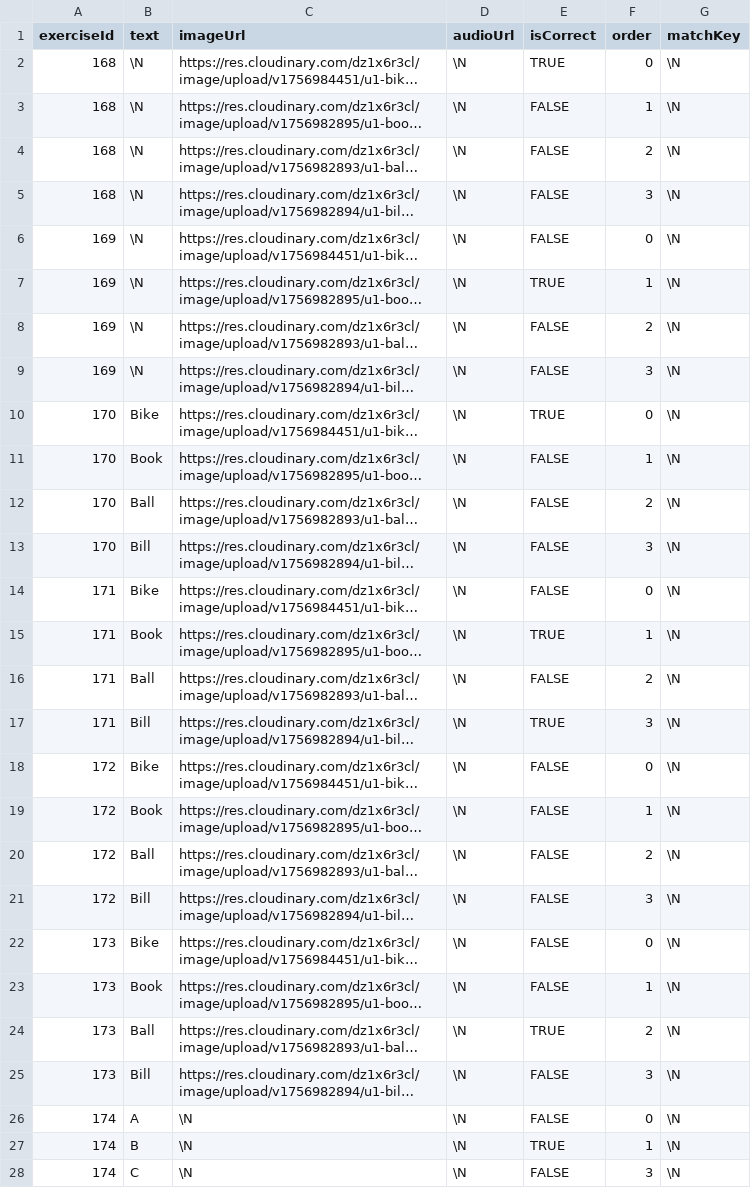
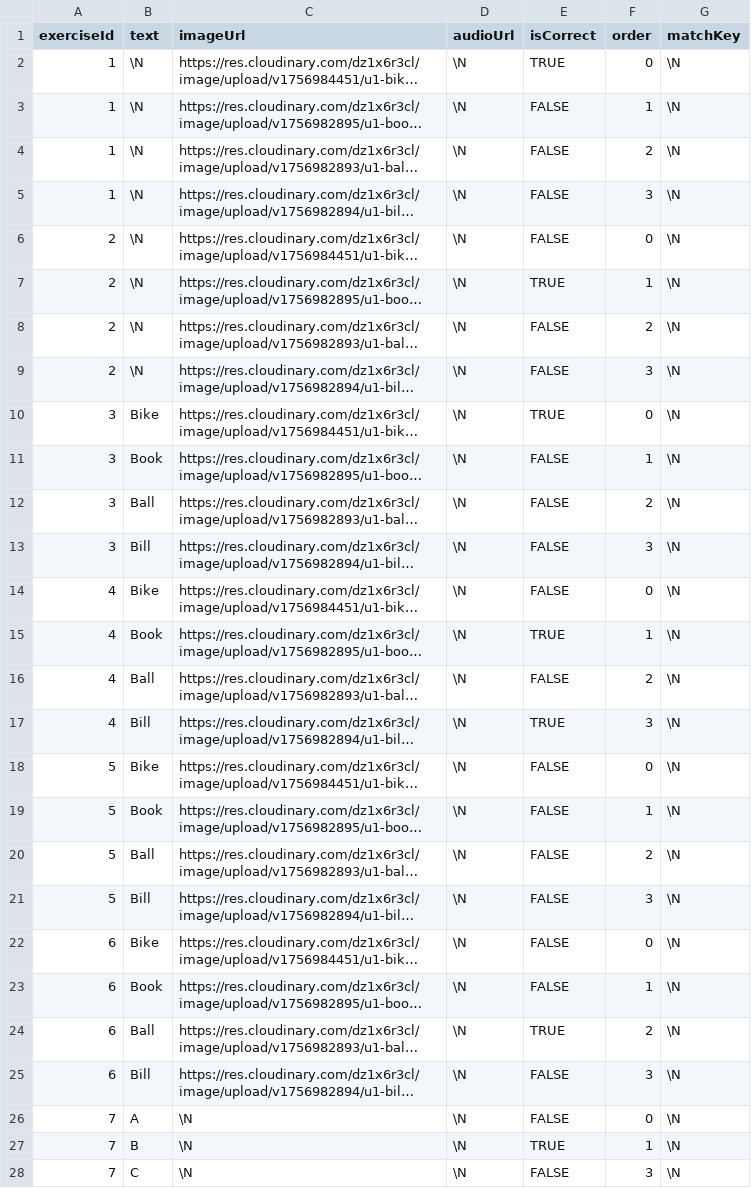
Before and after one commit to atuandev/4kidstudy, a CSV file: apps/api/data/import/ExerciseOptions.csv, drawn as a sheet; only a part is shown; long unchanged cells end in …; the diff covers the shown part only; the diff names each change by its address in the sheet, - before the commit and + after, or states it on an @@ line.

Commit message:
reacfactor: add data Excercise & Option

```diff
--- a/apps/api/data/import/ExerciseOptions.csv
+++ b/apps/api/data/import/ExerciseOptions.csv
-A2:A5 (exerciseId): 168
+A2:A5 (exerciseId): 1
-A6:A9 (exerciseId): 169
+A6:A9 (exerciseId): 2
-A10:A13 (exerciseId): 170
+A10:A13 (exerciseId): 3
-A14:A17 (exerciseId): 171
+A14:A17 (exerciseId): 4
-A18:A21 (exerciseId): 172
+A18:A21 (exerciseId): 5
-A22:A25 (exerciseId): 173
+A22:A25 (exerciseId): 6
-A26:A28 (exerciseId): 174
+A26:A28 (exerciseId): 7
```
Also changed, not shown: 7 edited cells elsewhere in this file, apps/api/data/import/Exercise.csv.
